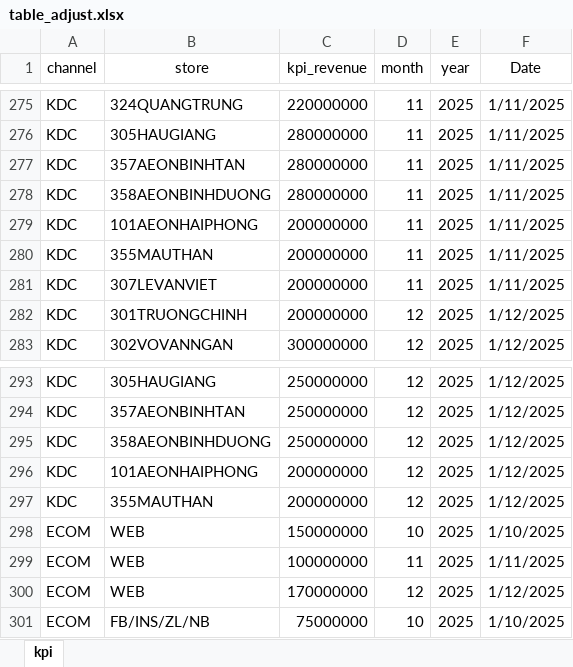
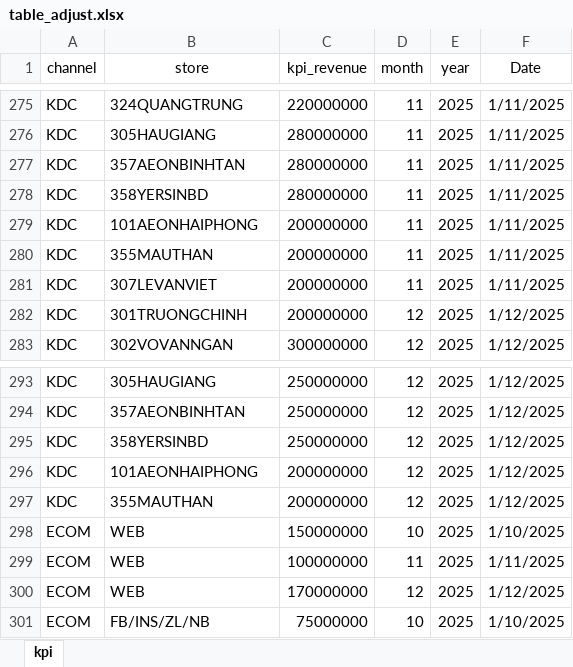
Before and after one commit to nguyenphanma/Shondo, an Excel workbook: table_adjust.xlsx, sheet kpi, drawn as a sheet; only a part is shown, gaps mark what is left out; values as stored, in another font and other column widths than the file's, no borders; the diff covers the shown part only; the diff names each change by its address in the sheet, - before the commit and + after, or states it on an @@ line.

```diff
--- a/table_adjust.xlsx (sheet kpi)
+++ b/table_adjust.xlsx (sheet kpi)
-B278 (store): 358AEONBINHDUONG
+B278 (store): 358YERSINBD
-B295 (store): 358AEONBINHDUONG
+B295 (store): 358YERSINBD
```
Also changed, not shown: 2 added rows, 1 removed row and 24 edited cells elsewhere in this sheet, formulas that keep their value, type_products.xlsx, 35 other files.
